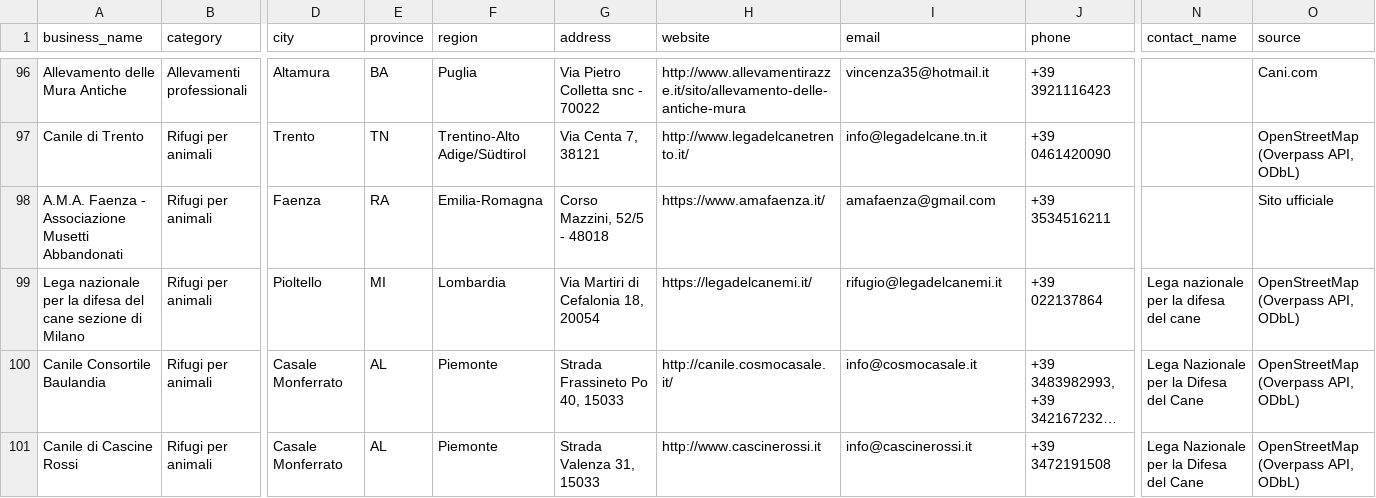
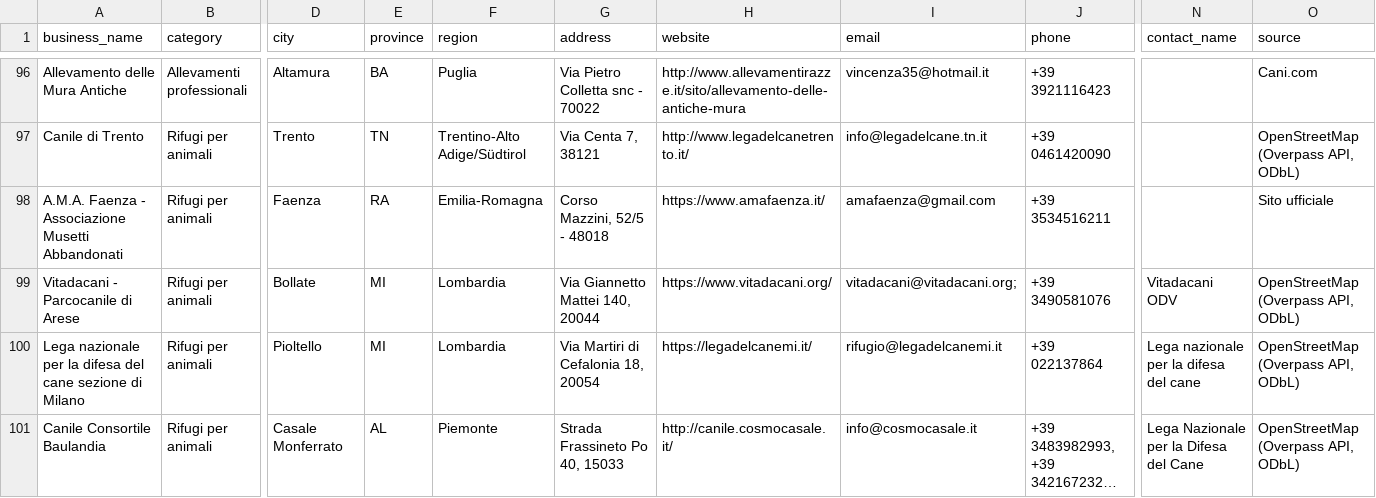
Before and after one commit to lucaiolienrico/prova, a CSV file: prospecting/output/shortlist_AB.csv, drawn as a sheet; only a part is shown, gaps mark what is left out; the shorter side is filled out with more unchanged rows; long unchanged cells end in …; rows hold the shown columns only; the diff names each change by its address in the sheet, - before the commit and + after, or states it on an @@ line.

```diff
--- a/prospecting/output/shortlist_AB.csv
+++ b/prospecting/output/shortlist_AB.csv
+row 99: Vitadacani - Parcocanile di Arese | Rifugi per animali | Bollate | MI | Lombardia | Via Giannetto Mattei 140, 20044 | https://www.vitadacani.org/ | vitadacani@vitadacani.org; | +39 3490581076 | Vitadacani ODV | OpenStreetMap (Overpass API, ODbL)
```
Also changed, not shown: prospecting/output/petnote_prospects.csv, 11 other files.
